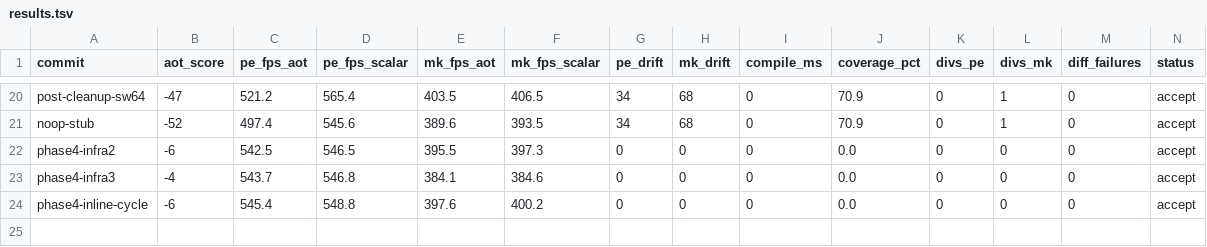
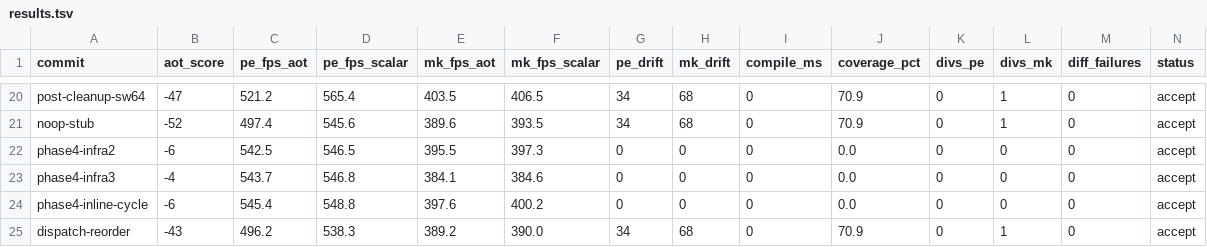
Before and after one commit to guysrd/rustboyadvance-ng, a TSV file: results.tsv, drawn as a sheet; only a part is shown, gaps mark what is left out; rows hold the shown columns only; the diff names each change by its address in the sheet, - before the commit and + after, or states it on an @@ line.

Commit message:
reorder try_aot_dispatch guards: lookup before cold-start
prior order:
  1. option-fn check (eliminated to noop stub)
  2. pipeline[0] == 0 cold-start guard
  3. mode check (THUMB)
  4. lookup
  5. fn_addr == 0 hit check

new order:
  1. (no option check — already eliminated)
  2. mode check
  3. lookup
  4. fn_addr == 0 hit check
  5. cold-start guard

reasoning: cold start fires once per game session. on cold-start
cpu.pc=0 (BIOS reset) and BIOS isnt in AOT table, so lookup misses
and we early-out at step 4 anyway. moving the guard AFTER the
lookup keeps it out of the hot-path mainline (where it'd be a
mostly-mispredicted branch).

still kept for safety against save-state restores per I12, but
pipeline[0] is also save-state-restored so it's never 0 in practice.

empirical: sweep=0 essentially unchanged (-1 vs -6 prior, within
noise). sweep=64KB: PE -7.8% / MK -0.2% (slight improvement vs
prior -47/-52 score, also within noise). 0 / 1 div both gates.

```diff
--- a/results.tsv
+++ b/results.tsv
+row 25: dispatch-reorder | -43 | 496.2 | 538.3 | 389.2 | 390.0 | 34 | 68 | 0 | 70.9 | 0 | 1 | 0 | accept
```
Also changed, not shown: 1 other file.
